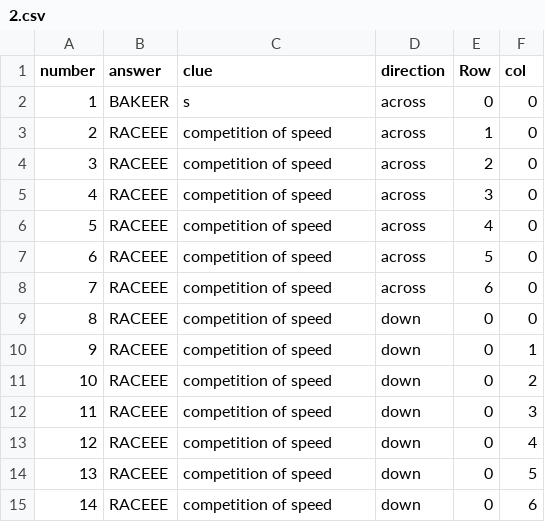
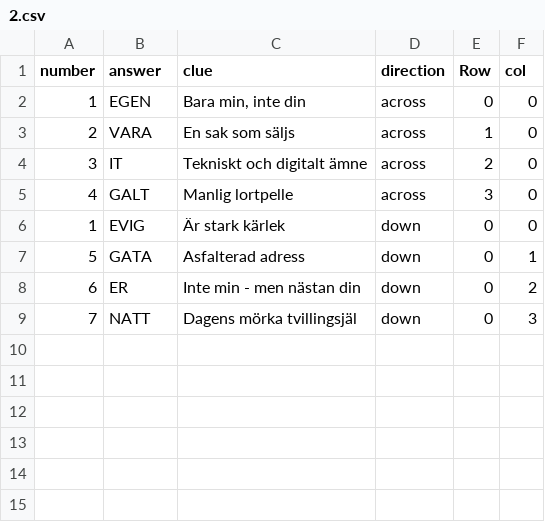
Before and after one commit to bambi-bb/crossword, a CSV file: 2.csv, drawn as a sheet.

```diff
--- a/2.csv
+++ b/2.csv
@@ -1,15 +1,9 @@
 number;answer;clue;direction;Row;col
-1;BAKEER;s;across;0;0
-2;RACEEE;competition of speed;across;1;0
-3;RACEEE;competition of speed;across;2;0
-4;RACEEE;competition of speed;across;3;0
-5;RACEEE;competition of speed;across;4;0
-6;RACEEE;competition of speed;across;5;0
-7;RACEEE;competition of speed;across;6;0
-8;RACEEE;competition of speed;down;0;0
-9;RACEEE;competition of speed;down;0;1
-10;RACEEE;competition of speed;down;0;2
-11;RACEEE;competition of speed;down;0;3
-12;RACEEE;competition of speed;down;0;4
-13;RACEEE;competition of speed;down;0;5
-14;RACEEE;competition of speed;down;0;6
+1;EGEN;Bara min, inte din;across;0;0
+2;VARA;En sak som säljs;across;1;0
+3;IT;Tekniskt och digitalt ämne;across;2;0
+4;GALT;Manlig lortpelle;across;3;0
+1;EVIG;Är stark kärlek;down;0;0
+5;GATA;Asfalterad adress;down;0;1
+6;ER;Inte min - men nästan din;down;0;2
+7;NATT;Dagens mörka tvillingsjäl;down;0;3
```
Also changed, not shown: 6 other files.
